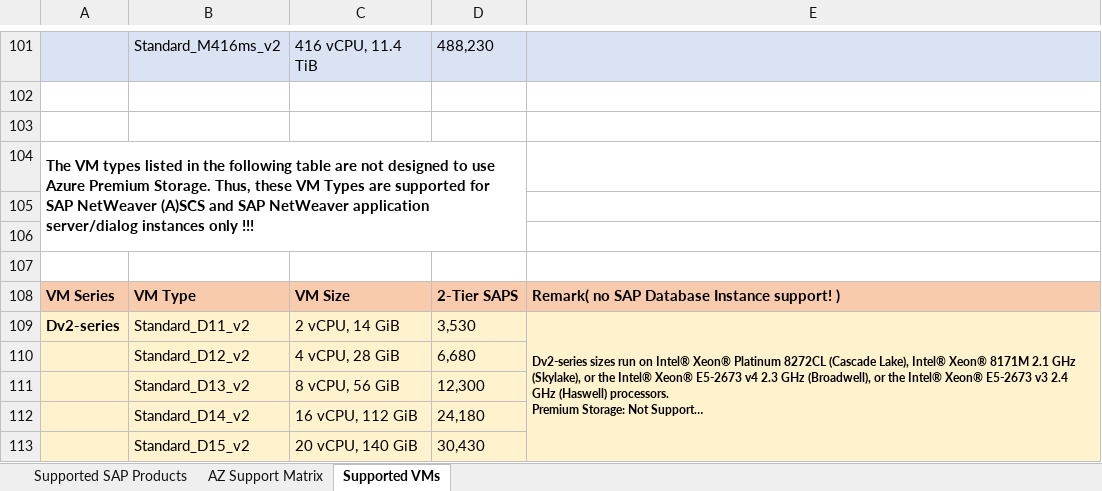
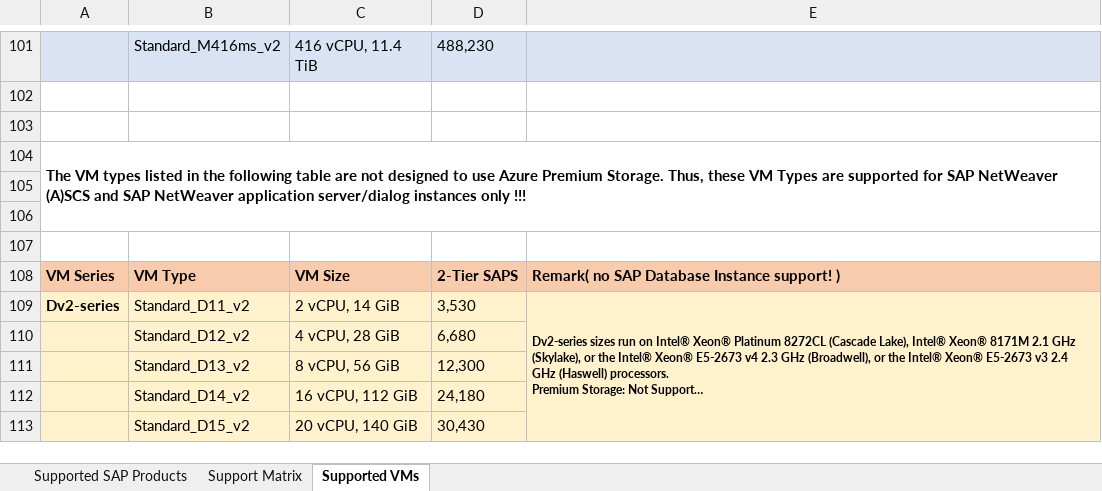
Before and after one commit to pankajkms/sap-on-azure-az-support-matrix, an Excel workbook: SAPonAzureAZSupportMatrix_v1.xlsx, sheet Supported VMs, drawn as a sheet; only a part is shown, gaps mark what is left out; long unchanged cells end in …; values as stored, in another font and other column widths than the file's, no borders; the diff covers the shown part only; the diff names each change by its address in the sheet, - before the commit and + after, or states it on an @@ line.

```diff
--- a/SAPonAzureAZSupportMatrix_v1.xlsx (sheet Supported VMs)
+++ b/SAPonAzureAZSupportMatrix_v1.xlsx (sheet Supported VMs)
-sheet tab: AZ Support Matrix
+sheet tab: Support Matrix
-A104:D106 merged
+A104:E106 merged
```
Also changed, not shown: 2 edited cells and cell formats elsewhere in this sheet, sheet Support Matrix, sheet Supported SAP Products.
